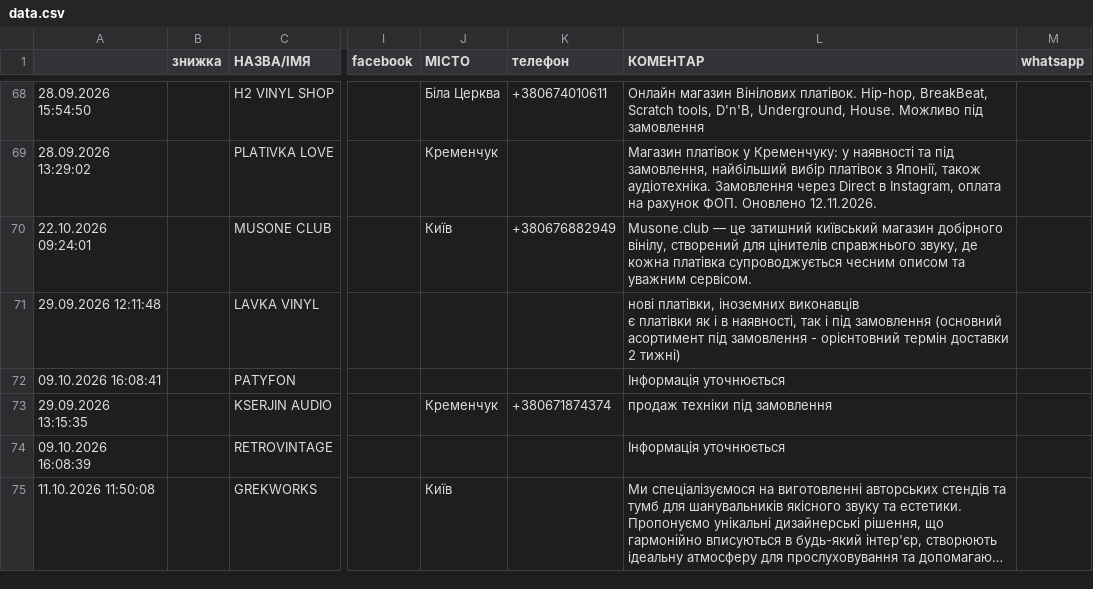
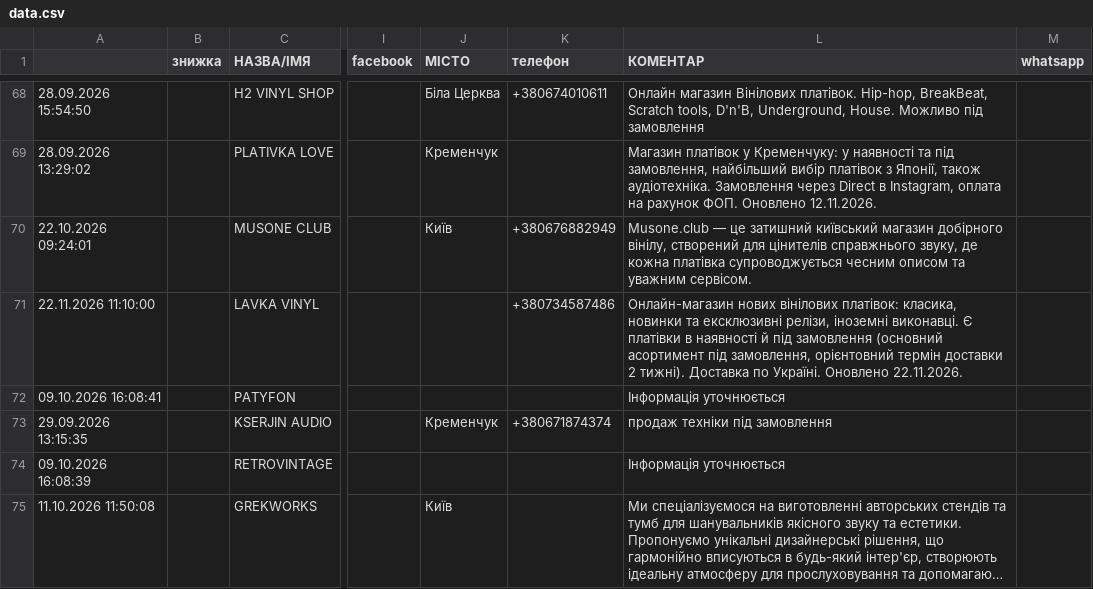
Before and after one commit to 2232344-ctrl/didvinil, a CSV file: vinyl-ukraine/data.csv, drawn as a sheet; only a part is shown, gaps mark what is left out; long unchanged cells end in …; ↵ is a line break in a cell; the diff names each change by its address in the sheet, - before the commit and + after, or states it on an @@ line.

```diff
--- a/vinyl-ukraine/data.csv
+++ b/vinyl-ukraine/data.csv
-A71: 29.09.2026 12:11:48
+A71: 22.11.2026 11:10:00
-K71 (телефон): (empty)
+K71 (телефон): +380734587486
-L71 (КОМЕНТАР): нові платівки, іноземних виконавців ↵ є платівки як і в наявності, так і під замовлення (основний асортимент під замовлення - орієнтовний термін доставки 2 тижні)
+L71 (КОМЕНТАР): Онлайн-магазин нових вінілових платівок: класика, новинки та ексклюзивні релізи, іноземні виконавці. Є платівки в наявності й під замовлення (основний асортимент під замовлення, орієнтовний термін доставки 2 тижні). Доставка по Україні. Оновлено 22.11.2026.
```
Also changed, not shown: 1 other file.
